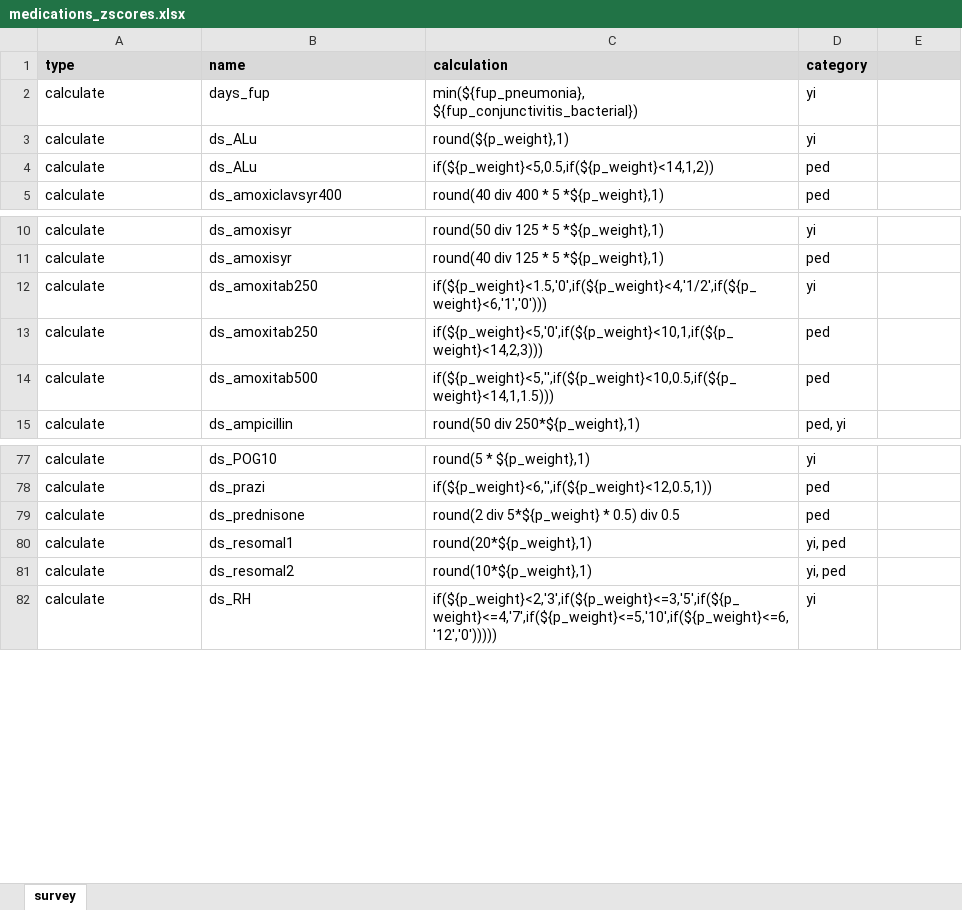
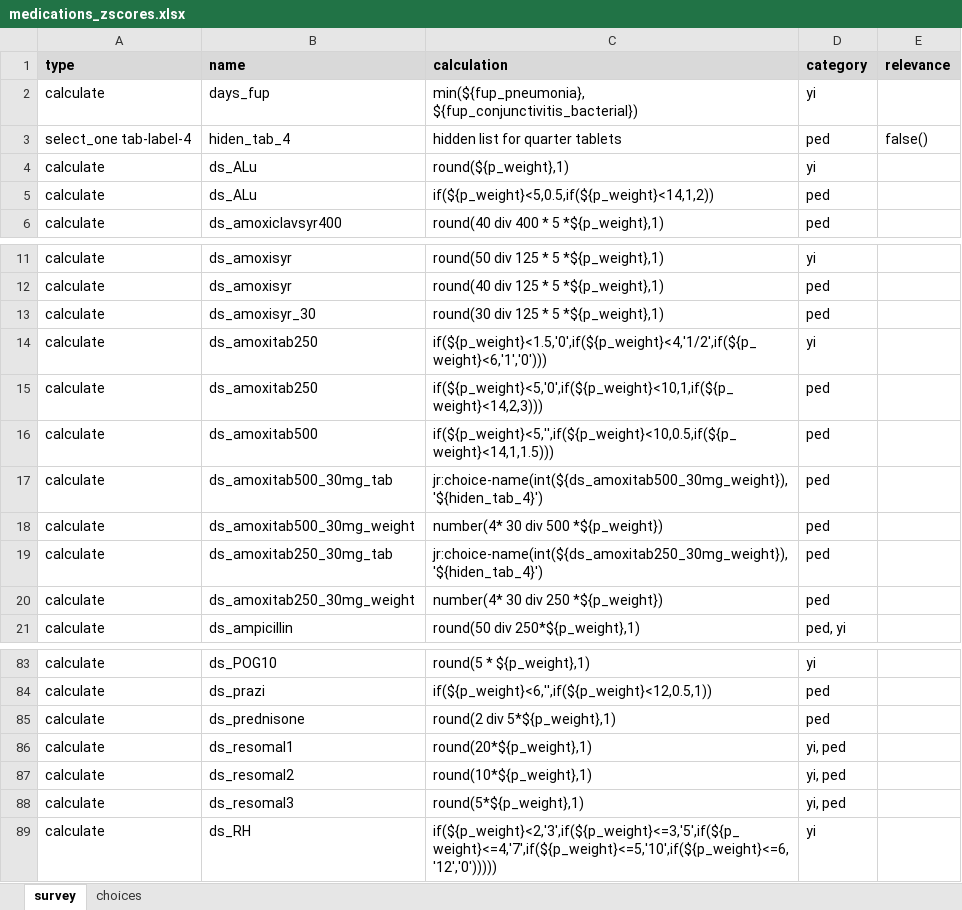
Before and after one commit to SwissTPH/TRICC-Webapp, an Excel workbook: TRICC/medications_zscores.xlsx, sheet survey, drawn as a sheet; only a part is shown, gaps mark what is left out; values as stored, in another font and other column widths than the file's, no borders; conditional formats not drawn; addresses are those after the commit; the diff names each change by its address in the sheet, - before the commit and + after, or states it on an @@ line.

```diff
--- a/TRICC/medications_zscores.xlsx (sheet survey)
+++ b/TRICC/medications_zscores.xlsx (sheet survey)
+sheet tab: choices
-E1: (empty)
+E1: relevance
+row 3: select_one tab-label-4 | hiden_tab_4 | hidden list for quarter tablets | ped | false()
+row 13: calculate | ds_amoxisyr_30 | round(30 div 125 * 5 *${p_weight},1) | ped
+row 17: calculate | ds_amoxitab500_30mg_tab | jr:choice-name(int(${ds_amoxitab500_30mg_weight}),'${hiden_tab_4}') | ped
+row 18: calculate | ds_amoxitab500_30mg_weight | number(4* 30 div 500 *${p_weight}) | ped
+row 19: calculate | ds_amoxitab250_30mg_tab | jr:choice-name(int(${ds_amoxitab250_30mg_weight}),'${hiden_tab_4}') | ped
+row 20: calculate | ds_amoxitab250_30mg_weight | number(4* 30 div 250 *${p_weight}) | ped
-C85 (calculation): round(2 div 5*${p_weight} * 0.5) div 0.5
+C85 (calculation): round(2 div 5*${p_weight},1)
+row 88: calculate | ds_resomal3 | round(5*${p_weight},1) | yi, ped
```
Also changed, not shown: reference_files/ped_fr.xlsx, resources/ca.xlsx, 43 other files.
